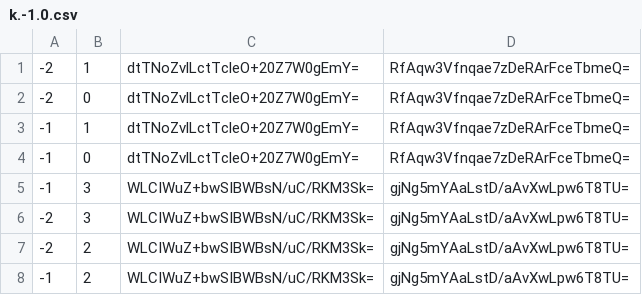
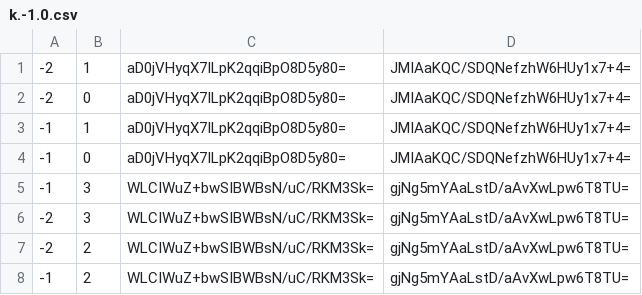
Before and after one commit to GrimCraftMaps/Escapism_Nether, a CSV file: tiles/zoom.0/metadata/k.-1.0.csv, drawn as a sheet.

```diff
--- a/tiles/zoom.0/metadata/k.-1.0.csv
+++ b/tiles/zoom.0/metadata/k.-1.0.csv
@@ -1,5 +1,5 @@
--2,1,dtTNoZvlLctTcleO+20Z7W0gEmY=,RfAqw3Vfnqae7zDeRArFceTbmeQ=
--2,0,dtTNoZvlLctTcleO+20Z7W0gEmY=,RfAqw3Vfnqae7zDeRArFceTbmeQ=
--1,1,dtTNoZvlLctTcleO+20Z7W0gEmY=,RfAqw3Vfnqae7zDeRArFceTbmeQ=
--1,0,dtTNoZvlLctTcleO+20Z7W0gEmY=,RfAqw3Vfnqae7zDeRArFceTbmeQ=
+-2,1,aD0jVHyqX7ILpK2qqiBpO8D5y80=,JMIAaKQC/SDQNefzhW6HUy1x7+4=
+-2,0,aD0jVHyqX7ILpK2qqiBpO8D5y80=,JMIAaKQC/SDQNefzhW6HUy1x7+4=
+-1,1,aD0jVHyqX7ILpK2qqiBpO8D5y80=,JMIAaKQC/SDQNefzhW6HUy1x7+4=
+-1,0,aD0jVHyqX7ILpK2qqiBpO8D5y80=,JMIAaKQC/SDQNefzhW6HUy1x7+4=
 -1,3,WLCIWuZ+bwSIBWBsN/uC/RKM3Sk=,gjNg5mYAaLstD/aAvXwLpw6T8TU=
```
Also changed, not shown: tiles/zoom.-1/metadata/k.0.0.csv, tiles/zoom.0/metadata/k.0.0.csv, 21 other files.
